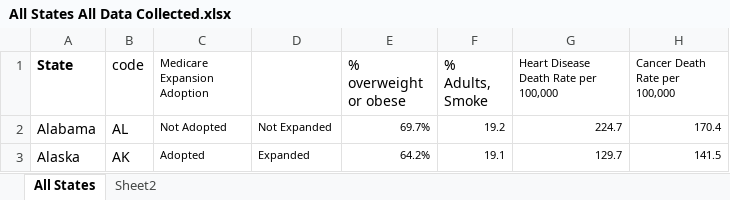
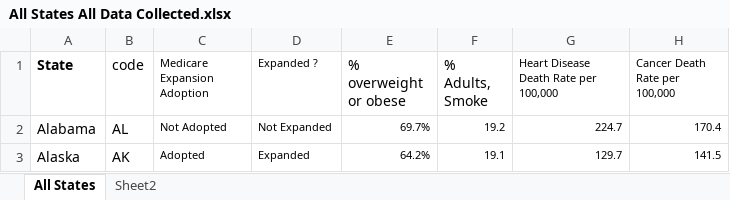
Before and after one commit to jilluthoff/Analyzing-Medicare-Expansion, an Excel workbook: data2/All States All Data Collected.xlsx, sheet All States, drawn as a sheet; only a part is shown; values as stored, in another font and other column widths than the file's, no borders; the diff names each change by its address in the sheet, - before the commit and + after, or states it on an @@ line.

Commit message:
updated data

```diff
--- a/data2/All States All Data Collected.xlsx (sheet All States)
+++ b/data2/All States All Data Collected.xlsx (sheet All States)
-D1: (empty)
+D1: Expanded ?
```
Also changed, not shown: 5 other files.
